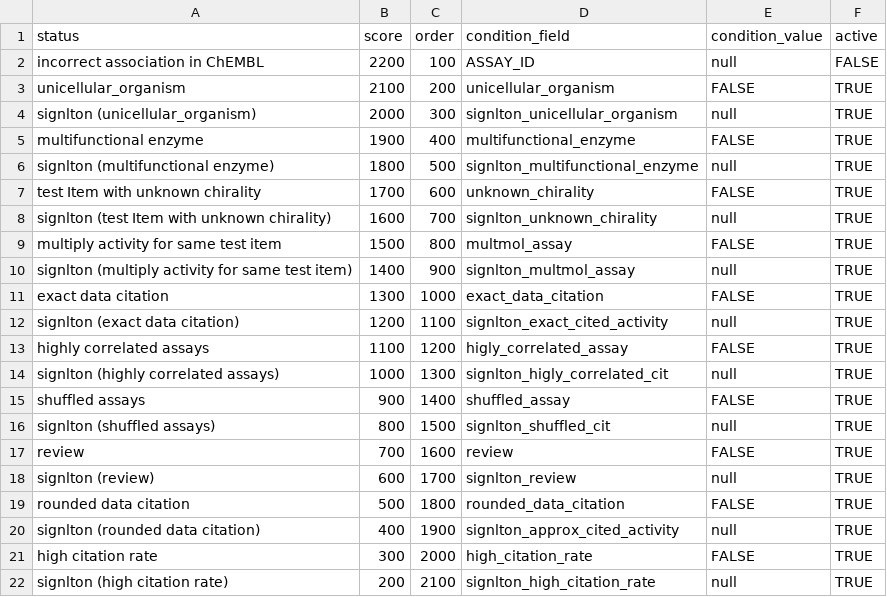
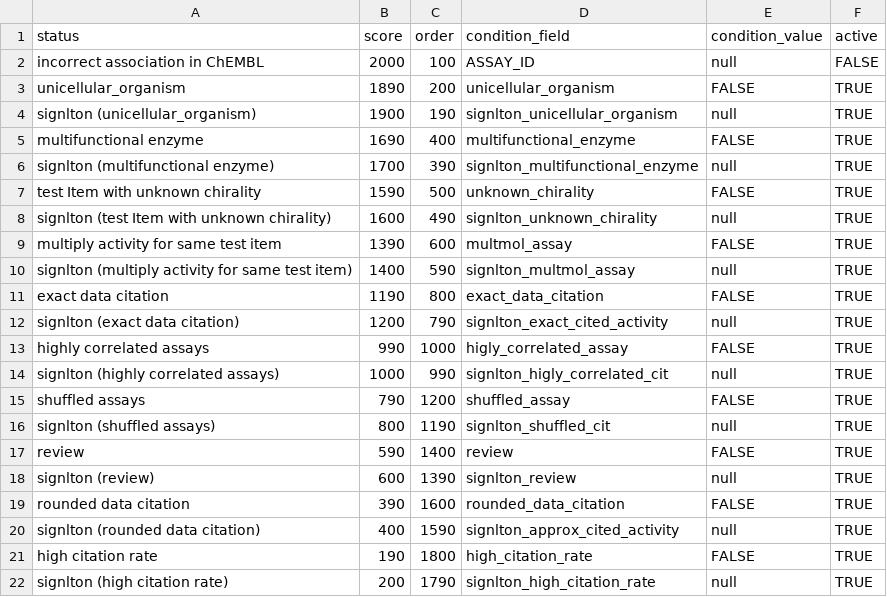
Before and after one commit to SatoryKono/ChEMBL_data_preprocessing, a CSV file: data/input/same_document/status.csv, drawn as a sheet; only a part is shown; the diff covers the shown part only.

```diff
--- a/data/input/same_document/status.csv
+++ b/data/input/same_document/status.csv
@@ -1,22 +1,22 @@
 status,score,order,condition_field,condition_value,active
-incorrect association in ChEMBL,2200,100,ASSAY_ID,null,FALSE
-unicellular_organism,2100,200,unicellular_organism,FALSE,TRUE
-signlton (unicellular_organism),2000,300,signlton_unicellular_organism,null,TRUE
-multifunctional enzyme,1900,400,multifunctional_enzyme,FALSE,TRUE
-signlton (multifunctional enzyme),1800,500,signlton_multifunctional_enzyme,null,TRUE
-test Item with unknown chirality,1700,600,unknown_chirality,FALSE,TRUE
-signlton (test Item with unknown chirality),1600,700,signlton_unknown_chirality,null,TRUE
-multiply activity for same test item,1500,800,multmol_assay,FALSE,TRUE
-signlton (multiply activity for same test item),1400,900,signlton_multmol_assay,null,TRUE
-exact data citation,1300,1000,exact_data_citation,FALSE,TRUE
-signlton (exact data citation),1200,1100,signlton_exact_cited_activity,null,TRUE
-highly correlated assays,1100,1200,higly_correlated_assay,FALSE,TRUE
-signlton (highly correlated assays),1000,1300,signlton_higly_correlated_cit,null,TRUE
-shuffled assays,900,1400,shuffled_assay,FALSE,TRUE
-signlton (shuffled assays),800,1500,signlton_shuffled_cit,null,TRUE
-review,700,1600,review,FALSE,TRUE
-signlton (review),600,1700,signlton_review,null,TRUE
-rounded data citation,500,1800,rounded_data_citation,FALSE,TRUE
-signlton (rounded data citation),400,1900,signlton_approx_cited_activity,null,TRUE
-high citation rate,300,2000,high_citation_rate,FALSE,TRUE
-signlton (high citation rate),200,2100,signlton_high_citation_rate,null,TRUE
+incorrect association in ChEMBL,2000,100,ASSAY_ID,null,FALSE
+unicellular_organism,1890,200,unicellular_organism,FALSE,TRUE
+signlton (unicellular_organism),1900,190,signlton_unicellular_organism,null,TRUE
+multifunctional enzyme,1690,400,multifunctional_enzyme,FALSE,TRUE
+signlton (multifunctional enzyme),1700,390,signlton_multifunctional_enzyme,null,TRUE
+test Item with unknown chirality,1590,500,unknown_chirality,FALSE,TRUE
+signlton (test Item with unknown chirality),1600,490,signlton_unknown_chirality,null,TRUE
+multiply activity for same test item,1390,600,multmol_assay,FALSE,TRUE
+signlton (multiply activity for same test item),1400,590,signlton_multmol_assay,null,TRUE
+exact data citation,1190,800,exact_data_citation,FALSE,TRUE
+signlton (exact data citation),1200,790,signlton_exact_cited_activity,null,TRUE
+highly correlated assays,990,1000,higly_correlated_assay,FALSE,TRUE
+signlton (highly correlated assays),1000,990,signlton_higly_correlated_cit,null,TRUE
+shuffled assays,790,1200,shuffled_assay,FALSE,TRUE
+signlton (shuffled assays),800,1190,signlton_shuffled_cit,null,TRUE
+review,590,1400,review,FALSE,TRUE
+signlton (review),600,1390,signlton_review,null,TRUE
+rounded data citation,390,1600,rounded_data_citation,FALSE,TRUE
+signlton (rounded data citation),400,1590,signlton_approx_cited_activity,null,TRUE
+high citation rate,190,1800,high_citation_rate,FALSE,TRUE
+signlton (high citation rate),200,1790,signlton_high_citation_rate,null,TRUE
```
Also changed, not shown: 2 edited cells elsewhere in this file, 12 other files.
